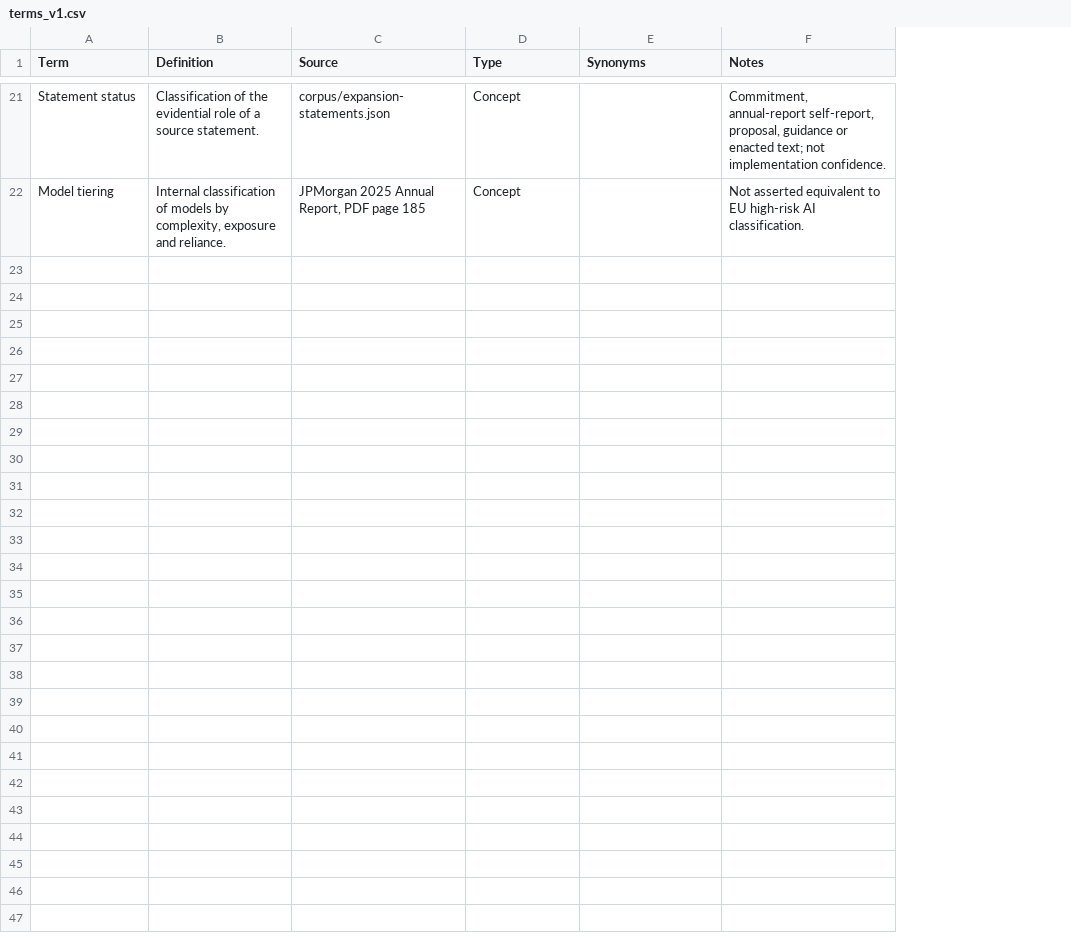
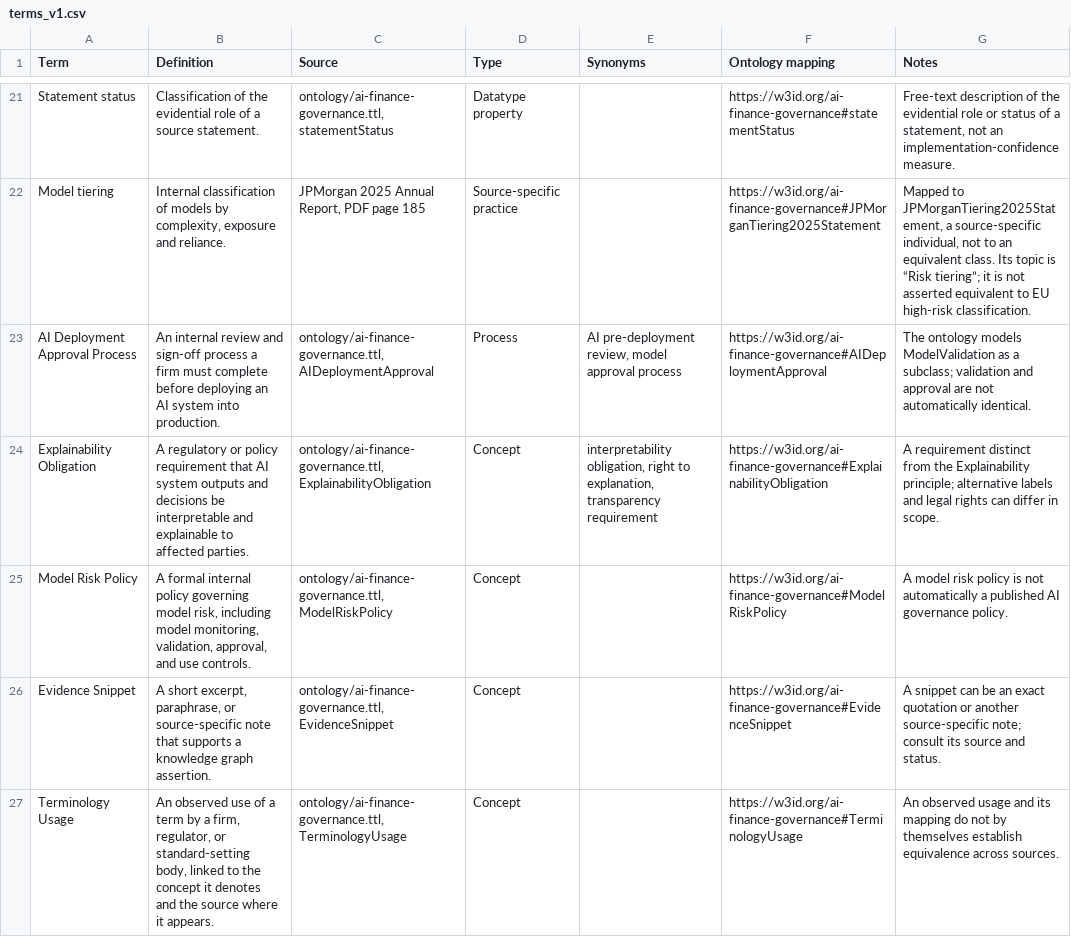
Before and after one commit to vmemphis1/48004381-Software-Prototype, a CSV file: glossary/terms_v1.csv, drawn as a sheet; only a part is shown, gaps mark what is left out; addresses are those after the commit; the diff covers the shown part only; the diff names each change by its address in the sheet, - before the commit and + after, or states it on an @@ line.

Commit message:
Expand glossary ontology mappings
Add ontology mappings and source-traceable terms to the glossary, clarify terminology distinctions, and update the ORSD with expanded frameworks, coverage, glossary requirements, and corrected audience wording.

```diff
--- a/glossary/terms_v1.csv
+++ b/glossary/terms_v1.csv
+column F (Ontology mapping), rows 21-22: https://w3id.org/ai-finance-governance#statementStatus | https://w3id.org/ai-finance-governance#JPMorganTiering2025Statement
-C21 (Source): corpus/expansion-statements.json
+C21 (Source): ontology/ai-finance-governance.ttl, statementStatus
-D21 (Type): Concept
+D21 (Type): Datatype property
-G21 (Notes): Commitment, annual-report self-report, proposal, guidance or enacted text; not implementation confidence.
+G21 (Notes): Free-text description of the evidential role or status of a statement, not an implementation-confidence measure.
-D22 (Type): Concept
+D22 (Type): Source-specific practice
-G22 (Notes): Not asserted equivalent to EU high-risk AI classification.
+G22 (Notes): Mapped to JPMorganTiering2025Statement, a source-specific individual, not to an equivalent class. Its topic is “Risk tiering”; it is not asserted equivalent to EU high-risk classification.
+row 23: AI Deployment Approval Process | An internal review and sign-off process a firm must complete before deploying an AI system into production. | ontology/ai-finance-governance.ttl, AIDeploymentApproval | Process | AI pre-deployment review, model approval process | https://w3id.org/ai-finance-governance#AIDeploymentApproval | The ontology models ModelValidation as a subclass; validation and approval are not automatically identical.
+row 24: Explainability Obligation | A regulatory or policy requirement that AI system outputs and decisions be interpretable and explainable to affected parties. | ontology/ai-finance-governance.ttl, ExplainabilityObligation | Concept | interpretability obligation, right to explanation, transparency requirement | https://w3id.org/ai-finance-governance#ExplainabilityObligation | A requirement distinct from the Explainability principle; alternative labels and legal rights can differ in scope.
+row 25: Model Risk Policy | A formal internal policy governing model risk, including model monitoring, validation, approval, and use controls. | ontology/ai-finance-governance.ttl, ModelRiskPolicy | Concept |  | https://w3id.org/ai-finance-governance#ModelRiskPolicy | A model risk policy is not automatically a published AI governance policy.
+row 26: Evidence Snippet | A short excerpt, paraphrase, or source-specific note that supports a knowledge graph assertion. | ontology/ai-finance-governance.ttl, EvidenceSnippet | Concept |  | https://w3id.org/ai-finance-governance#EvidenceSnippet | A snippet can be an exact quotation or another source-specific note; consult its source and status.
+row 27: Terminology Usage | An observed use of a term by a firm, regulator, or standard-setting body, linked to the concept it denotes and the source where it appears. | ontology/ai-finance-governance.ttl, TerminologyUsage | Concept |  | https://w3id.org/ai-finance-governance#TerminologyUsage | An observed usage and its mapping do not by themselves establish equivalence across sources.
```
Also changed, not shown: 30 edited cells elsewhere in this file, 1 other file.
